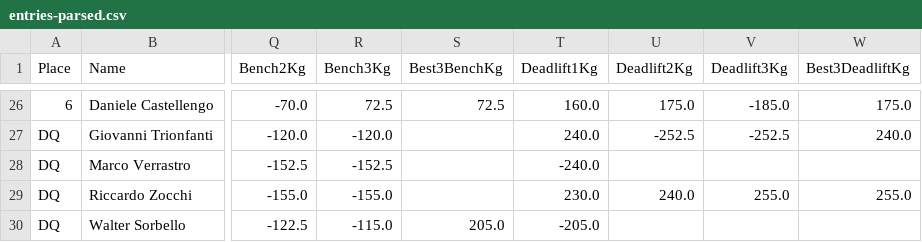
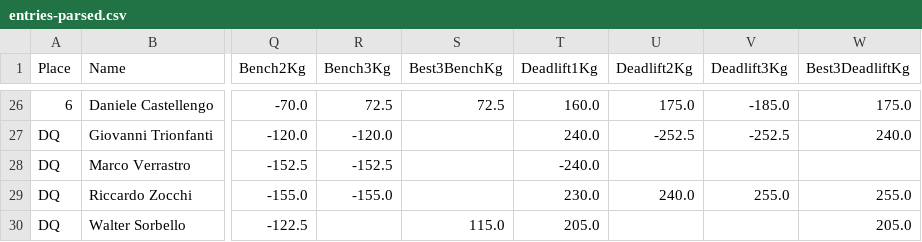
Before and after one commit to labarilem/openpowerlifting-tools, a CSV file: examples/1/entries-parsed.csv, drawn as a sheet; only a part is shown, gaps mark what is left out; the diff names each change by its address in the sheet, - before the commit and + after, or states it on an @@ line.

```diff
--- a/examples/1/entries-parsed.csv
+++ b/examples/1/entries-parsed.csv
-R30 (Bench3Kg): -115.0
+R30 (Bench3Kg): (empty)
-S30 (Best3BenchKg): 205.0
+S30 (Best3BenchKg): 115.0
-T30 (Deadlift1Kg): -205.0
+T30 (Deadlift1Kg): 205.0
-W30 (Best3DeadliftKg): (empty)
+W30 (Best3DeadliftKg): 205.0
```
Also changed, not shown: 5 other files.
